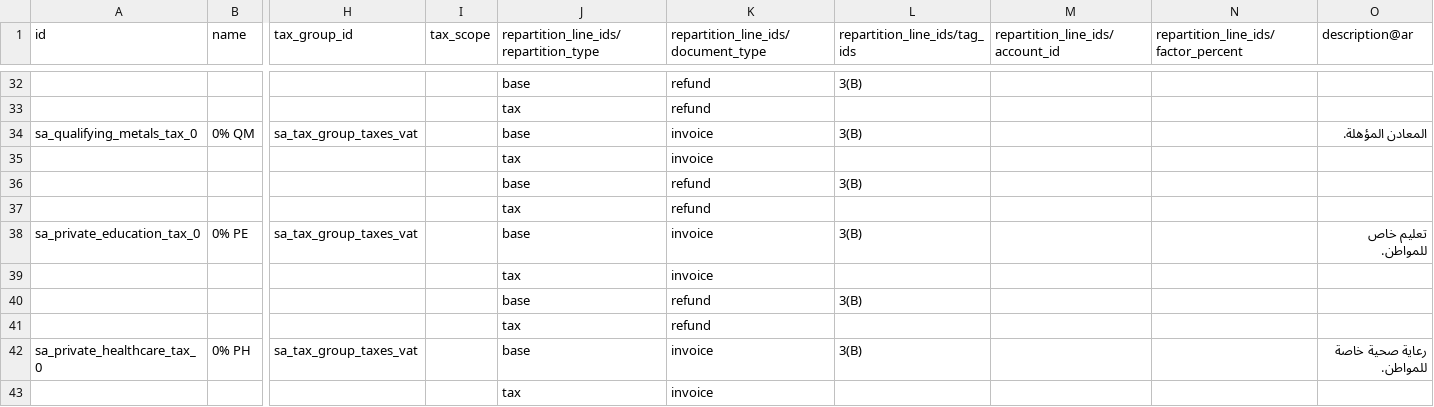
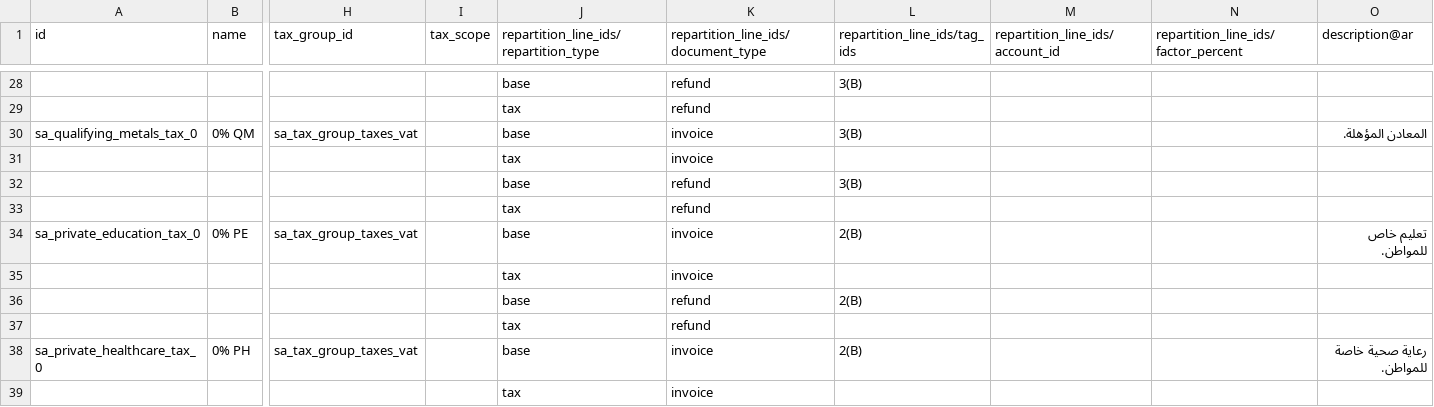
Before and after one commit to bringout/oca-ocb-l10n_me-africa, a CSV file: odoo-bringout-oca-ocb-l10n_sa/l10n_sa/data/template/account.tax-sa.csv, drawn as a sheet; only a part is shown, gaps mark what is left out; removed rows and columns are numbered as before the commit, all else as after; rows hold the shown columns only; the diff covers the shown part only; the diff names each change by its address in the sheet, - before the commit and + after, or states it on an @@ line.

```diff
--- a/odoo-bringout-oca-ocb-l10n_sa/l10n_sa/data/template/account.tax-sa.csv
+++ b/odoo-bringout-oca-ocb-l10n_sa/l10n_sa/data/template/account.tax-sa.csv
-L34 (repartition_line_ids/tag_ids): 3(B)
+L34 (repartition_line_ids/tag_ids): 2(B)
-row 40:  |  |  |  | base | refund | 3(B)
+row 36:  |  |  |  | base | refund | 2(B)
-L38 (repartition_line_ids/tag_ids): 3(B)
+L38 (repartition_line_ids/tag_ids): 2(B)
```
Also changed, not shown: 3 added rows, 3 removed rows, 2 moved rows and 3 edited cells elsewhere in this file, odoo-bringout-oca-ocb-l10n_ae/l10n_ae/data/res.bank.csv, 40 other files.
